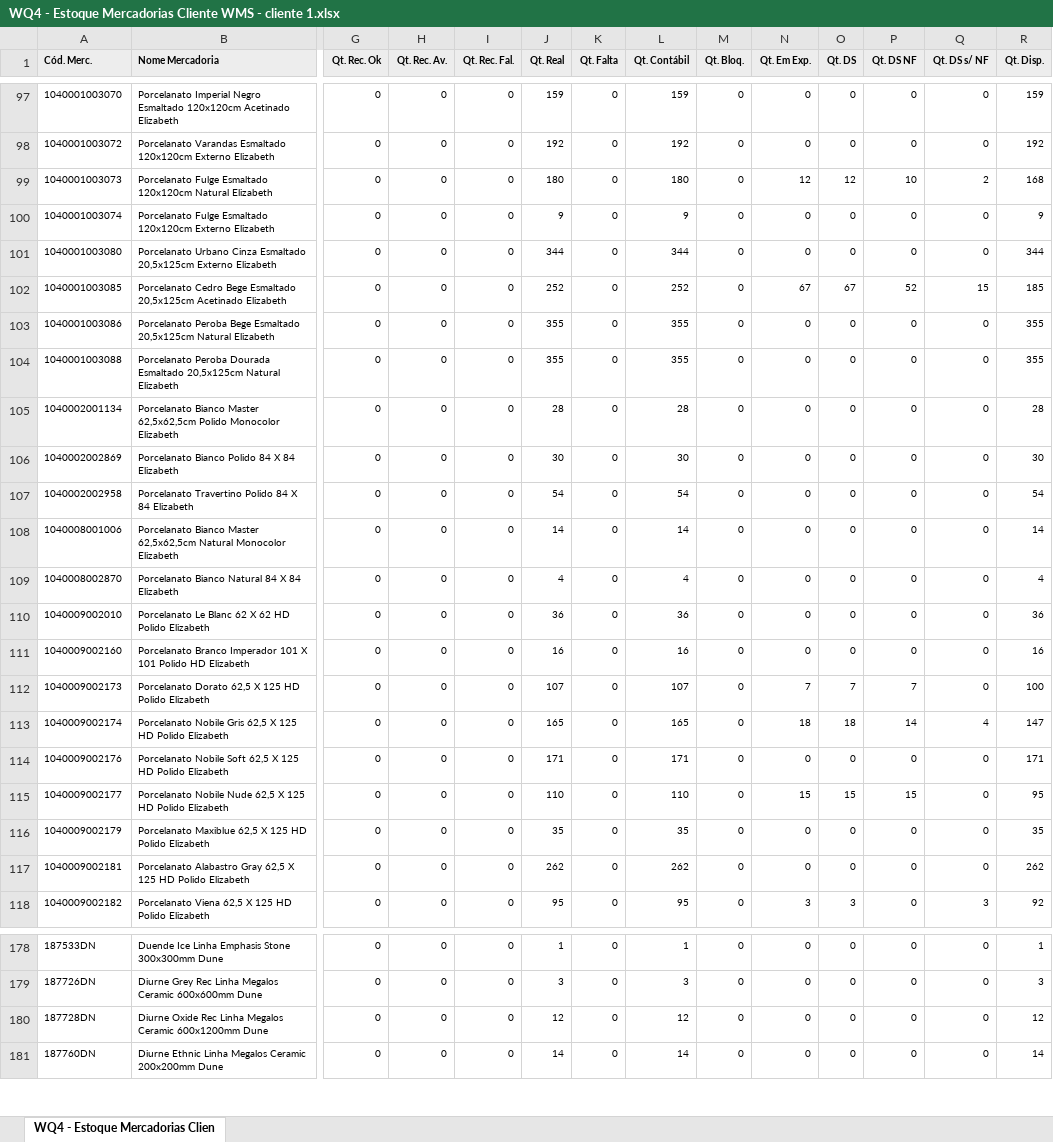
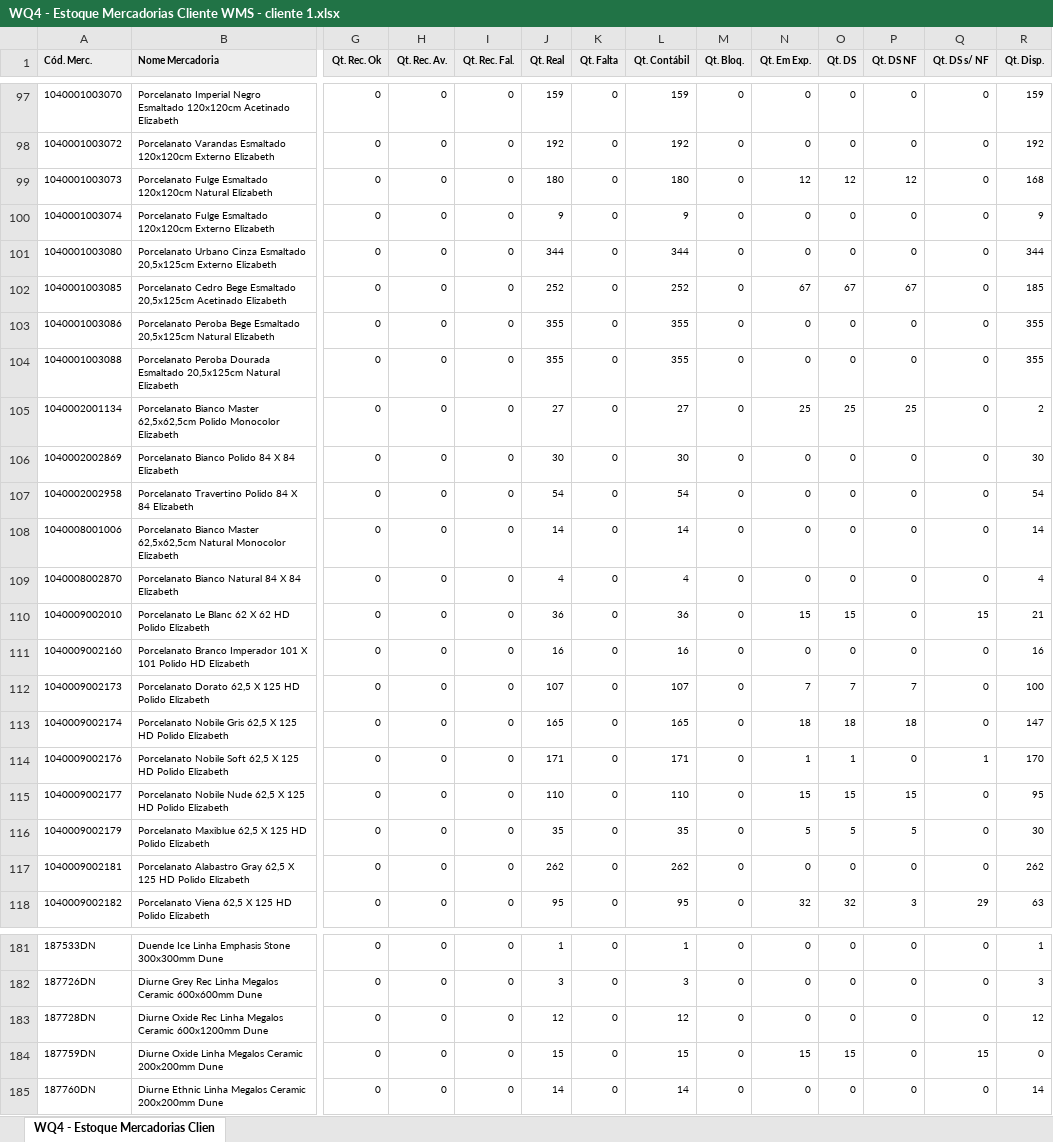
Before and after one commit to Gusta02/Backend_Flask, an Excel workbook: app/Dash_Logistica/kpis_luiz/planilha/WQ4 - Estoque Mercadorias Cliente WMS - cliente 1.xlsx, sheet WQ4 - Estoque Mercadorias Clien, drawn as a sheet; only a part is shown, gaps mark what is left out; values as stored, in another font and other column widths than the file's, no borders; rows hold the shown columns only; the diff covers the shown part only; the diff names each change by its address in the sheet, - before the commit and + after, or states it on an @@ line.

```diff
--- a/app/Dash_Logistica/kpis_luiz/planilha/WQ4 - Estoque Mercadorias Cliente WMS - cliente 1.xlsx (sheet WQ4 - Estoque Mercadorias Clien)
+++ b/app/Dash_Logistica/kpis_luiz/planilha/WQ4 - Estoque Mercadorias Cliente WMS - cliente 1.xlsx (sheet WQ4 - Estoque Mercadorias Clien)
-P99 (Qt. DS NF): 10
+P99 (Qt. DS NF): 12
-Q99 (Qt. DS s/ NF): 2
+Q99 (Qt. DS s/ NF): 0
-P102 (Qt. DS NF): 52
+P102 (Qt. DS NF): 67
-Q102 (Qt. DS s/ NF): 15
+Q102 (Qt. DS s/ NF): 0
-J105 (Qt. Real): 28
+J105 (Qt. Real): 27
-L105 (Qt. Contábil): 28
+L105 (Qt. Contábil): 27
-N105 (Qt. Em Exp.): 0
+N105 (Qt. Em Exp.): 25
-O105 (Qt. DS): 0
+O105 (Qt. DS): 25
-P105 (Qt. DS NF): 0
+P105 (Qt. DS NF): 25
-R105 (Qt. Disp.): 28
+R105 (Qt. Disp.): 2
-N110 (Qt. Em Exp.): 0
+N110 (Qt. Em Exp.): 15
-O110 (Qt. DS): 0
+O110 (Qt. DS): 15
-Q110 (Qt. DS s/ NF): 0
+Q110 (Qt. DS s/ NF): 15
-R110 (Qt. Disp.): 36
+R110 (Qt. Disp.): 21
-P113 (Qt. DS NF): 14
+P113 (Qt. DS NF): 18
-Q113 (Qt. DS s/ NF): 4
+Q113 (Qt. DS s/ NF): 0
-N114 (Qt. Em Exp.): 0
+N114 (Qt. Em Exp.): 1
-O114 (Qt. DS): 0
+O114 (Qt. DS): 1
-Q114 (Qt. DS s/ NF): 0
+Q114 (Qt. DS s/ NF): 1
-R114 (Qt. Disp.): 171
+R114 (Qt. Disp.): 170
-N116 (Qt. Em Exp.): 0
+N116 (Qt. Em Exp.): 5
-O116 (Qt. DS): 0
+O116 (Qt. DS): 5
-P116 (Qt. DS NF): 0
+P116 (Qt. DS NF): 5
-R116 (Qt. Disp.): 35
+R116 (Qt. Disp.): 30
-N118 (Qt. Em Exp.): 3
+N118 (Qt. Em Exp.): 32
-O118 (Qt. DS): 3
+O118 (Qt. DS): 32
-P118 (Qt. DS NF): 0
+P118 (Qt. DS NF): 3
-Q118 (Qt. DS s/ NF): 3
+Q118 (Qt. DS s/ NF): 29
-R118 (Qt. Disp.): 92
+R118 (Qt. Disp.): 63
+row 184: 187759DN | Diurne Oxide Linha Megalos Ceramic 200x200mm Dune | 0 | 0 | 0 | 15 | 0 | 15 | 0 | 15 | 15 | 0 | 15 | 0
```
Also changed, not shown: 5 added rows and 200 edited cells elsewhere in this sheet, app/Dash_Logistica/kpis_luiz/planilha/WQ4 - Estoque Mercadorias Cliente WMS - cliente 2.xlsx, 2 other files.
